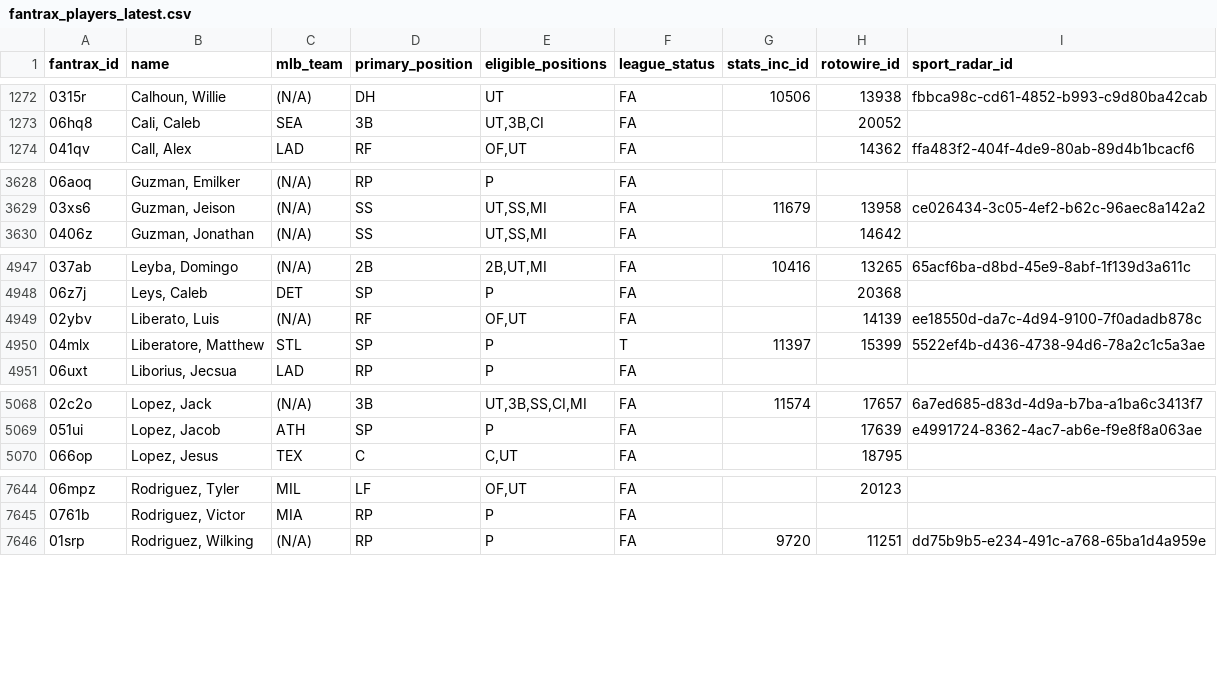
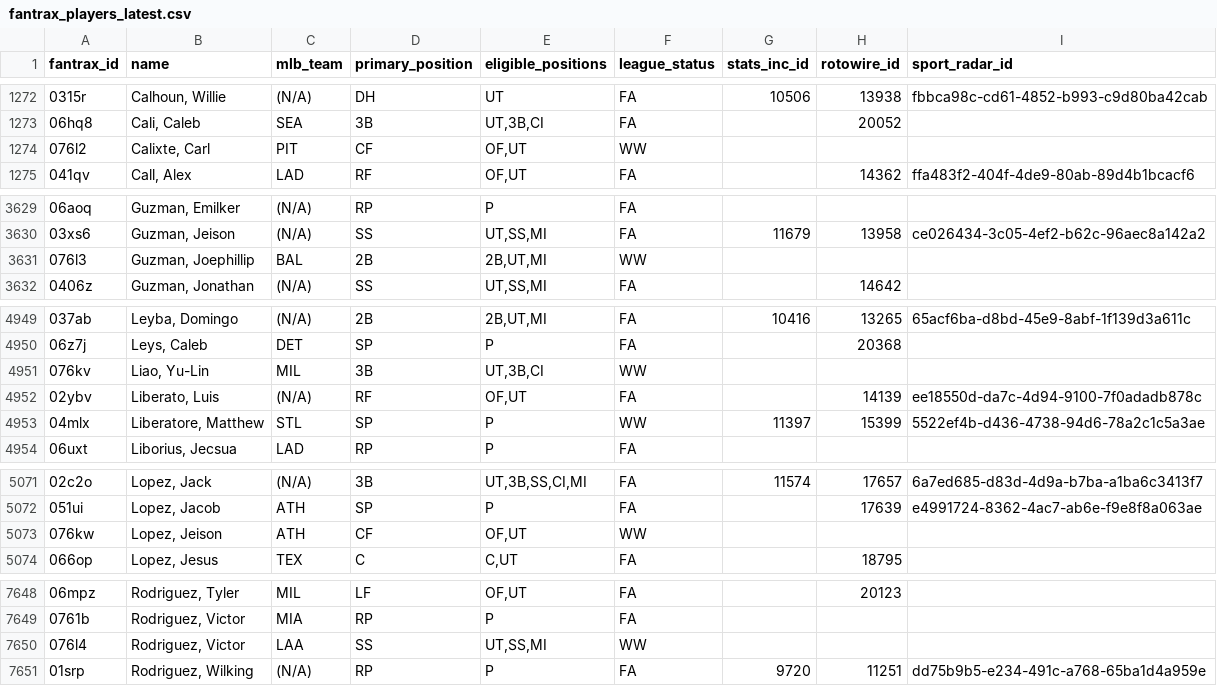
Before and after one commit to youtube-dinner/baseball_analytics, a CSV file: outputs/fantrax_export/fantrax_players_latest.csv, drawn as a sheet; only a part is shown, gaps mark what is left out; the diff covers the shown part only.

```diff
--- a/outputs/fantrax_export/fantrax_players_latest.csv
+++ b/outputs/fantrax_export/fantrax_players_latest.csv
@@ -1273,2 +1273,3 @@ fantrax_id,name,mlb_team,primary_position,eligible_positions,league_status,stats
 06hq8,"Cali, Caleb",SEA,3B,"UT,3B,CI",FA,,20052,
+076l2,"Calixte, Carl",PIT,CF,"OF,UT",WW,,,
 041qv,"Call, Alex",LAD,RF,"OF,UT",FA,,14362,ffa483f2-404f-4de9-80ab-89d4b1bcacf6
@@ -3629,2 +3630,3 @@ fantrax_id,name,mlb_team,primary_position,eligible_positions,league_status,stats
 03xs6,"Guzman, Jeison",(N/A),SS,"UT,SS,MI",FA,11679,13958,ce026434-3c05-4ef2-b62c-96aec8a142a2
+076l3,"Guzman, Joephillip",BAL,2B,"2B,UT,MI",WW,,,
 0406z,"Guzman, Jonathan",(N/A),SS,"UT,SS,MI",FA,,14642,
@@ -4948,4 +4950,5 @@ fantrax_id,name,mlb_team,primary_position,eligible_positions,league_status,stats
 06z7j,"Leys, Caleb",DET,SP,P,FA,,20368,
+076kv,"Liao, Yu-Lin",MIL,3B,"UT,3B,CI",WW,,,
 02ybv,"Liberato, Luis",(N/A),RF,"OF,UT",FA,,14139,ee18550d-da7c-4d94-9100-7f0adadb878c
-04mlx,"Liberatore, Matthew",STL,SP,P,T,11397,15399,5522ef4b-d436-4738-94d6-78a2c1c5a3ae
+04mlx,"Liberatore, Matthew",STL,SP,P,WW,11397,15399,5522ef4b-d436-4738-94d6-78a2c1c5a3ae
 06uxt,"Liborius, Jecsua",LAD,RP,P,FA,,,
@@ -5069,2 +5072,3 @@ fantrax_id,name,mlb_team,primary_position,eligible_positions,league_status,stats
 051ui,"Lopez, Jacob",ATH,SP,P,FA,,17639,e4991724-8362-4ac7-ab6e-f9e8f8a063ae
+076kw,"Lopez, Jeison",ATH,CF,"OF,UT",WW,,,
 066op,"Lopez, Jesus",TEX,C,"C,UT",FA,,18795,
@@ -7645,2 +7649,3 @@ fantrax_id,name,mlb_team,primary_position,eligible_positions,league_status,stats
 0761b,"Rodriguez, Victor",MIA,RP,P,FA,,,
+076l4,"Rodriguez, Victor",LAA,SS,"UT,SS,MI",WW,,,
 01srp,"Rodriguez, Wilking",(N/A),RP,P,FA,9720,11251,dd75b9b5-e234-491c-a768-65ba1d4a959e
```
Also changed, not shown: 6 added rows and 15 edited cells elsewhere in this file, outputs/fantasy_baseball_analytics/free_agent_hitters.csv, outputs/fantasy_baseball_analytics/free_agent_pitchers.csv, 18 other files.
